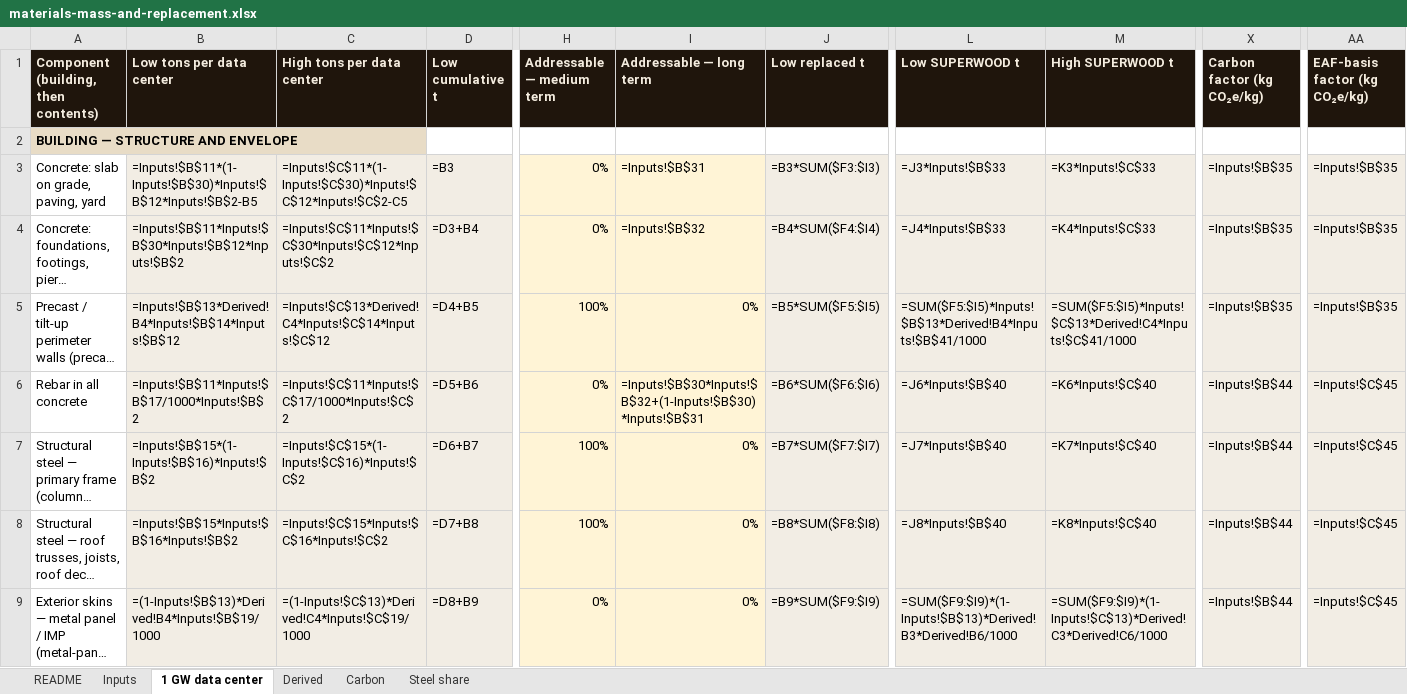
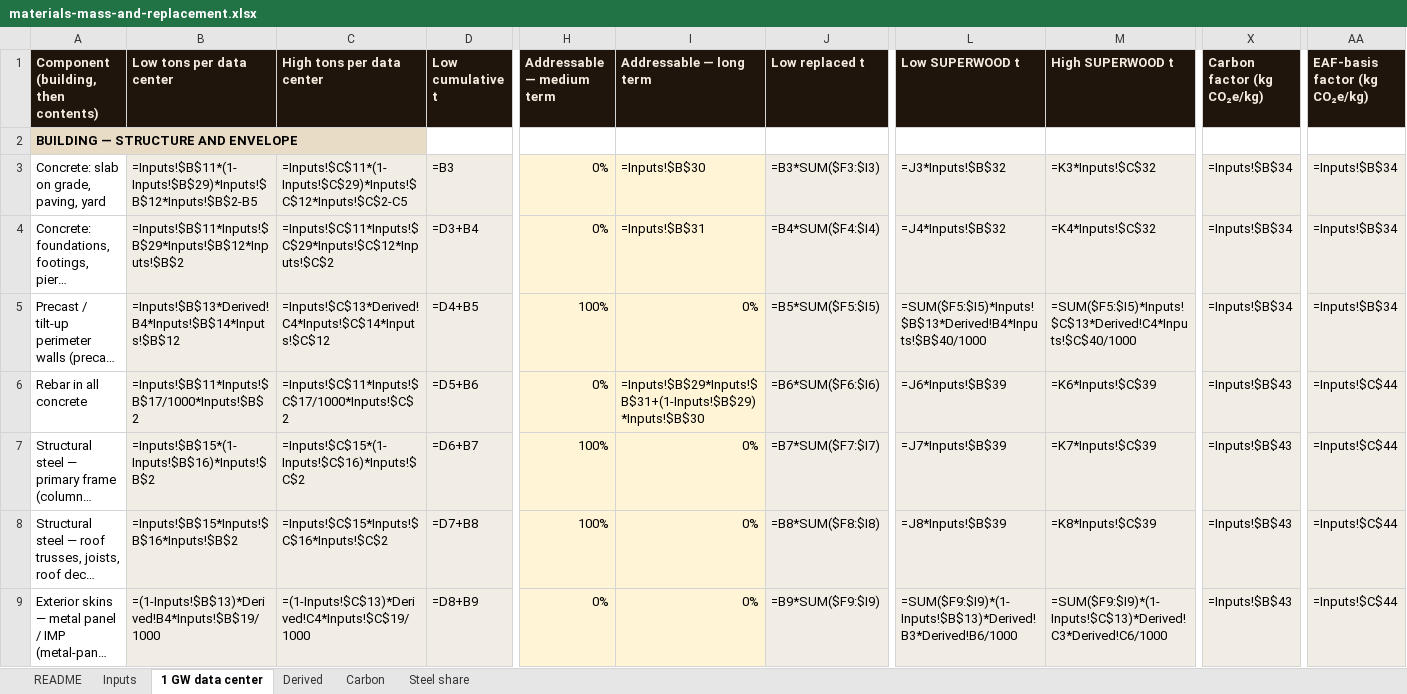
Before and after one commit to alau-hi/decks, an Excel workbook: superwood-datacenter-investor/analyses/materials-mass-and-replacement.xlsx, sheet 1 GW data center, drawn as a sheet; only a part is shown, gaps mark what is left out; long unchanged cells end in …; values as stored, in another font and other column widths than the file's, no borders; formulas without a stored value are shown as written; charts and pictures not drawn; the diff covers the shown part only; the diff names each change by its address in the sheet, - before the commit and + after, or states it on an @@ line.

```diff
--- a/superwood-datacenter-investor/analyses/materials-mass-and-replacement.xlsx (sheet 1 GW data center)
+++ b/superwood-datacenter-investor/analyses/materials-mass-and-replacement.xlsx (sheet 1 GW data center)
-B3 (Low tons per data center): =Inputs!$B$11*(1-Inputs!$B$30)*Inputs!$B$12*Inputs!$B$2-B5
+B3 (Low tons per data center): =Inputs!$B$11*(1-Inputs!$B$29)*Inputs!$B$12*Inputs!$B$2-B5
-C3 (High tons per data center): =Inputs!$C$11*(1-Inputs!$C$30)*Inputs!$C$12*Inputs!$C$2-C5
+C3 (High tons per data center): =Inputs!$C$11*(1-Inputs!$C$29)*Inputs!$C$12*Inputs!$C$2-C5
-I3 (Addressable — long term): =Inputs!$B$31
+I3 (Addressable — long term): =Inputs!$B$30
-L3 (Low SUPERWOOD t): =J3*Inputs!$B$33
+L3 (Low SUPERWOOD t): =J3*Inputs!$B$32
-M3 (High SUPERWOOD t): =K3*Inputs!$C$33
+M3 (High SUPERWOOD t): =K3*Inputs!$C$32
-X3:X5 (Carbon factor (kg CO₂e/kg)): =Inputs!$B$35
+X3:X5 (Carbon factor (kg CO₂e/kg)): =Inputs!$B$34
-AA3:AA5 (EAF-basis factor (kg CO₂e/kg)): =Inputs!$B$35
+AA3:AA5 (EAF-basis factor (kg CO₂e/kg)): =Inputs!$B$34
-B4 (Low tons per data center): =Inputs!$B$11*Inputs!$B$30*Inputs!$B$12*Inputs!$B$2
+B4 (Low tons per data center): =Inputs!$B$11*Inputs!$B$29*Inputs!$B$12*Inputs!$B$2
-C4 (High tons per data center): =Inputs!$C$11*Inputs!$C$30*Inputs!$C$12*Inputs!$C$2
+C4 (High tons per data center): =Inputs!$C$11*Inputs!$C$29*Inputs!$C$12*Inputs!$C$2
-I4 (Addressable — long term): =Inputs!$B$32
+I4 (Addressable — long term): =Inputs!$B$31
-L4 (Low SUPERWOOD t): =J4*Inputs!$B$33
+L4 (Low SUPERWOOD t): =J4*Inputs!$B$32
-M4 (High SUPERWOOD t): =K4*Inputs!$C$33
+M4 (High SUPERWOOD t): =K4*Inputs!$C$32
-L5 (Low SUPERWOOD t): =SUM($F5:$I5)*Inputs!$B$13*Derived!B4*Inputs!$B$41/1000
+L5 (Low SUPERWOOD t): =SUM($F5:$I5)*Inputs!$B$13*Derived!B4*Inputs!$B$40/1000
-M5 (High SUPERWOOD t): =SUM($F5:$I5)*Inputs!$C$13*Derived!C4*Inputs!$C$41/1000
+M5 (High SUPERWOOD t): =SUM($F5:$I5)*Inputs!$C$13*Derived!C4*Inputs!$C$40/1000
-I6 (Addressable — long term): =Inputs!$B$30*Inputs!$B$32+(1-Inputs!$B$30)*Inputs!$B$31
+I6 (Addressable — long term): =Inputs!$B$29*Inputs!$B$31+(1-Inputs!$B$29)*Inputs!$B$30
-L6 (Low SUPERWOOD t): =J6*Inputs!$B$40
+L6 (Low SUPERWOOD t): =J6*Inputs!$B$39
-M6 (High SUPERWOOD t): =K6*Inputs!$C$40
+M6 (High SUPERWOOD t): =K6*Inputs!$C$39
-X6:X9 (Carbon factor (kg CO₂e/kg)): =Inputs!$B$44
+X6:X9 (Carbon factor (kg CO₂e/kg)): =Inputs!$B$43
-AA6:AA9 (EAF-basis factor (kg CO₂e/kg)): =Inputs!$C$45
+AA6:AA9 (EAF-basis factor (kg CO₂e/kg)): =Inputs!$C$44
-L7 (Low SUPERWOOD t): =J7*Inputs!$B$40
+L7 (Low SUPERWOOD t): =J7*Inputs!$B$39
-M7 (High SUPERWOOD t): =K7*Inputs!$C$40
+M7 (High SUPERWOOD t): =K7*Inputs!$C$39
-L8 (Low SUPERWOOD t): =J8*Inputs!$B$40
+L8 (Low SUPERWOOD t): =J8*Inputs!$B$39
-M8 (High SUPERWOOD t): =K8*Inputs!$C$40
+M8 (High SUPERWOOD t): =K8*Inputs!$C$39
```
Also changed, not shown: 33 edited cells elsewhere in this sheet, sheet Carbon, sheet Derived, sheet Inputs, 21 other files.
